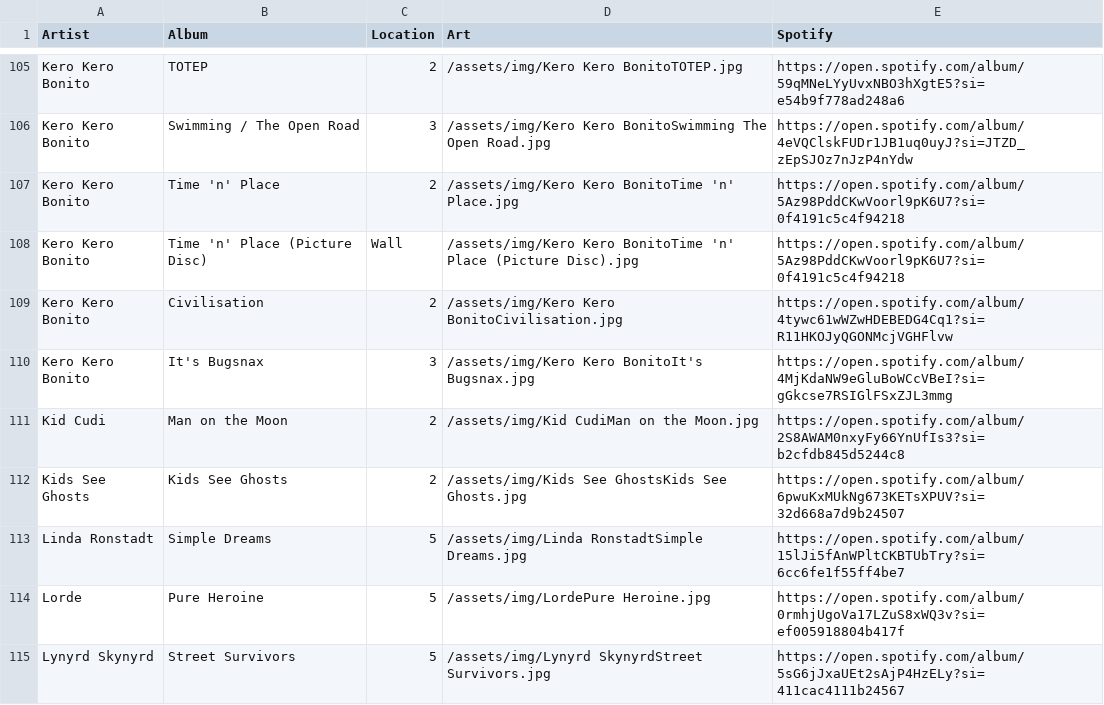
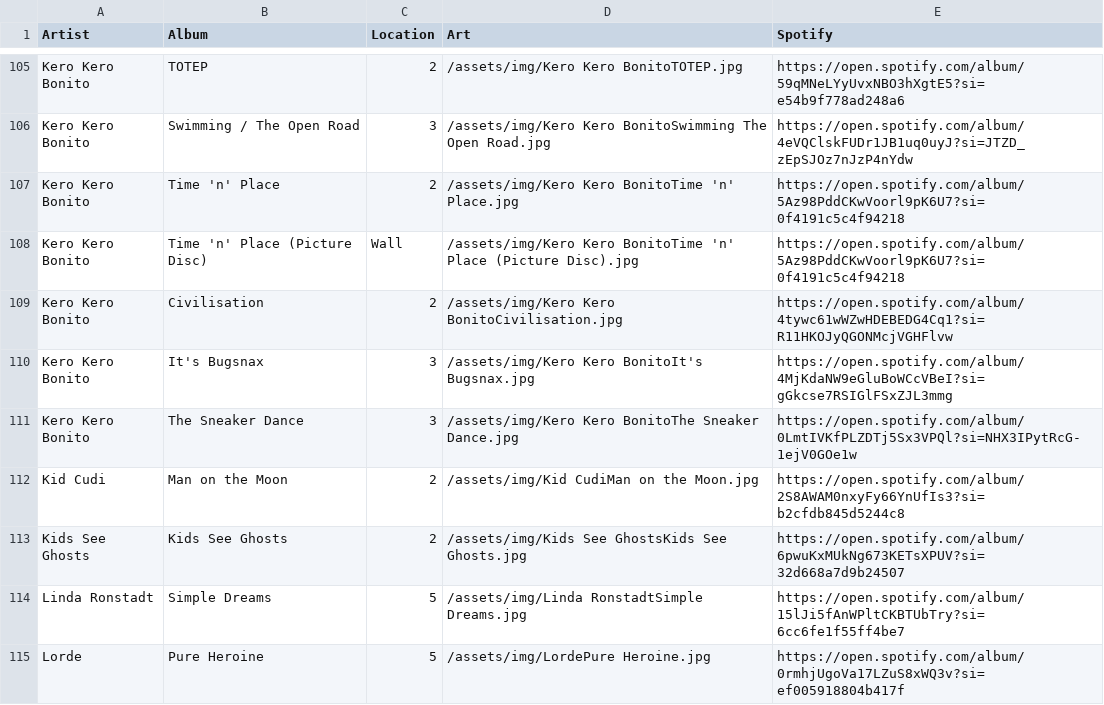
Before and after one commit to kingvuong/kingvuong.github.io, a CSV file: _data/collection.csv, drawn as a sheet; only a part is shown, gaps mark what is left out; the shorter side is filled out with more unchanged rows.

Commit message:
kkb sneaker dance

```diff
--- a/_data/collection.csv
+++ b/_data/collection.csv
@@ -110,2 +110,3 @@ Kero Kero Bonito,Civilisation,2,/assets/img/Kero Kero BonitoCivilisation.jpg,htt
 Kero Kero Bonito,It's Bugsnax,3,/assets/img/Kero Kero BonitoIt's Bugsnax.jpg,https://open.spotify.com/album/4MjKdaNW9eGluBoWCcVBeI?si=gGkcse7RSIGlFSxZJL3mmg
+Kero Kero Bonito,The Sneaker Dance,3,/assets/img/Kero Kero BonitoThe Sneaker Dance.jpg,https://open.spotify.com/album/0LmtIVKfPLZDTj5Sx3VPQl?si=NHX3IPytRcG-1ejV0GOe1w
 Kid Cudi,Man on the Moon,2,/assets/img/Kid CudiMan on the Moon.jpg,https://open.spotify.com/album/2S8AWAM0nxyFy66YnUfIs3?si=b2cfdb845d5244c8
```
Also changed, not shown: 1 other file.
